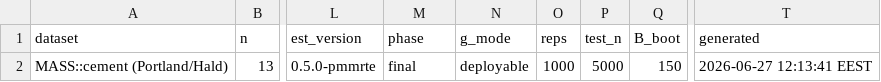
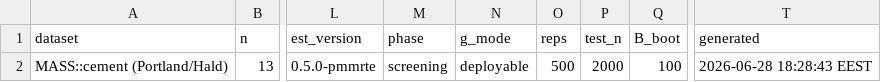
Before and after one commit to SZabolotnii/PMM-RTE-code-supplement, a CSV file: results/portland_diag.csv, drawn as a sheet; only a part is shown, gaps mark what is left out; the diff names each change by its address in the sheet, - before the commit and + after, or states it on an @@ line.

```diff
--- a/results/portland_diag.csv
+++ b/results/portland_diag.csv
-M2 (phase): final
+M2 (phase): screening
-O2 (reps): 1000
+O2 (reps): 500
-P2 (test_n): 5000
+P2 (test_n): 2000
-Q2 (B_boot): 150
+Q2 (B_boot): 100
-T2 (generated): 2026-06-27 12:13:41 EEST
+T2 (generated): 2026-06-28 18:28:43 EEST
```
Also changed, not shown: results/realdata_method_summary.csv, results/realdata_ratio_summary.csv, 14 other files.
